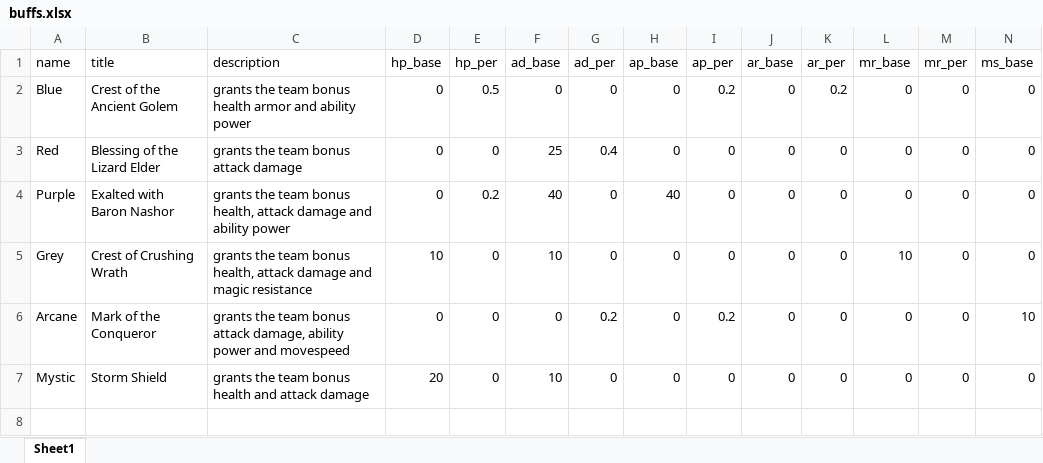
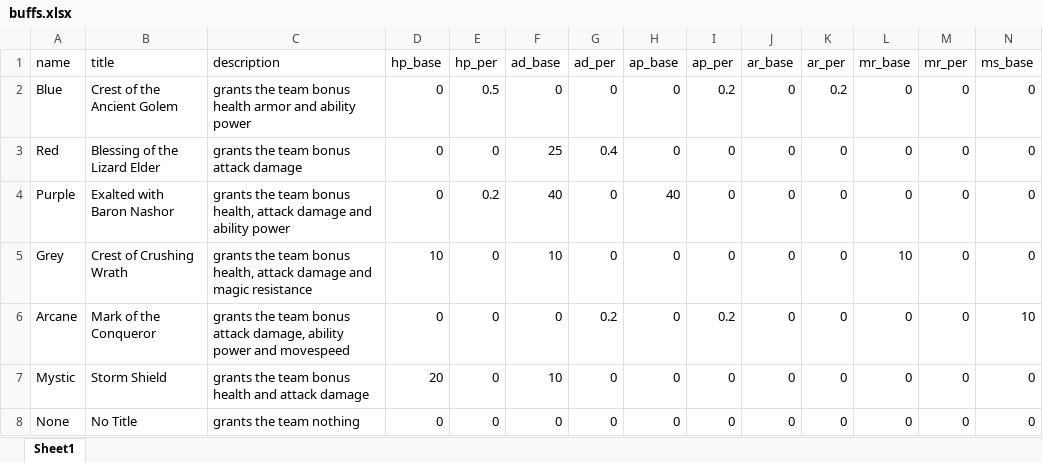
Before and after one commit to Nosajool/League-Of-Valor, an Excel workbook: app/data/buffs.xlsx, sheet Sheet1, drawn as a sheet; only a part is shown; values as stored, in another font and other column widths than the file's, no borders; rows hold the shown columns only; the diff names each change by its address in the sheet, - before the commit and + after, or states it on an @@ line.

Commit message:
boost stats pre battle due to buffs

```diff
--- a/app/data/buffs.xlsx (sheet Sheet1)
+++ b/app/data/buffs.xlsx (sheet Sheet1)
+row 8: None | No Title | grants the team nothing | 0 | 0 | 0 | 0 | 0 | 0 | 0 | 0 | 0 | 0 | 0
```
Also changed, not shown: 4 other files.
